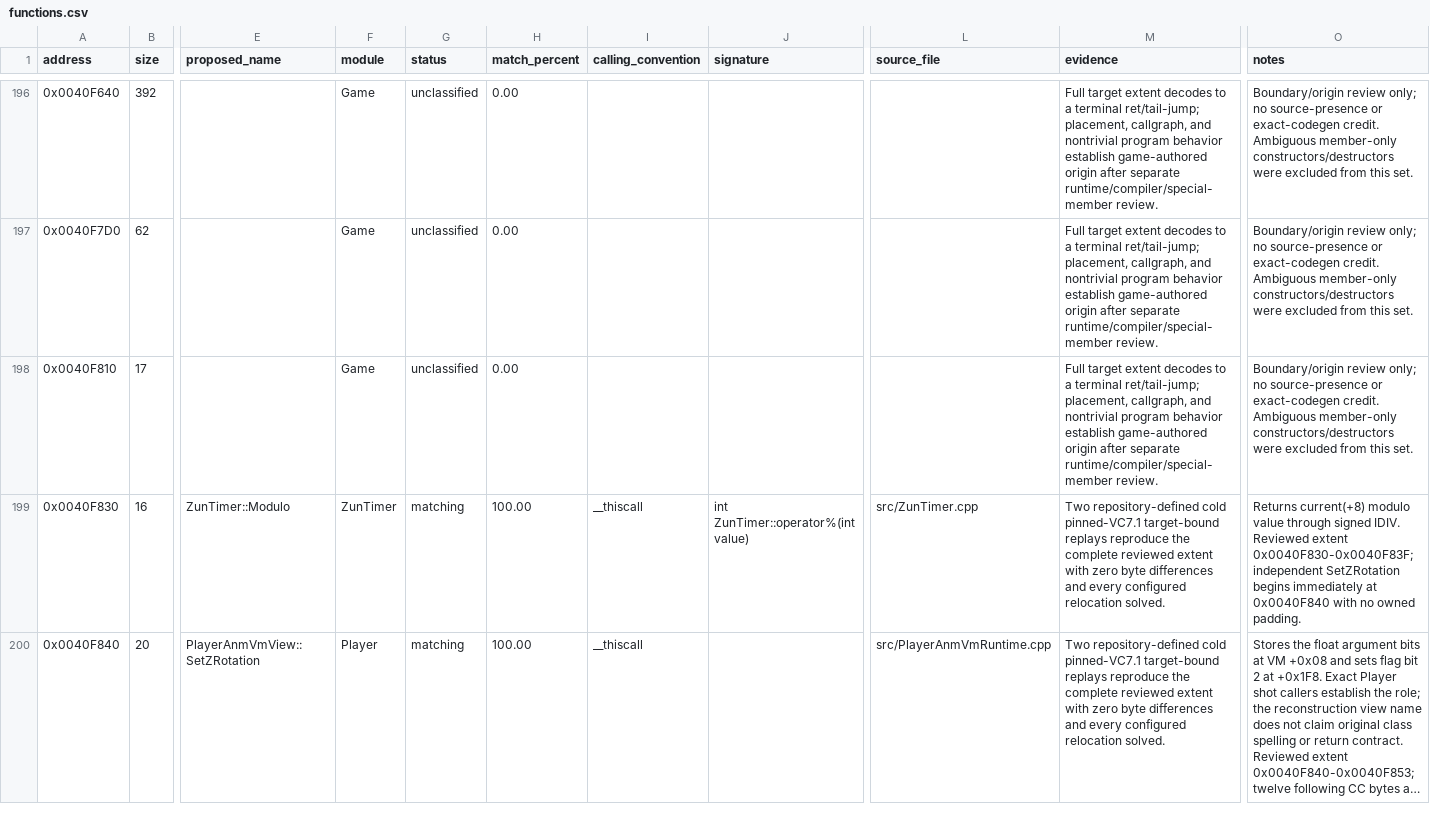
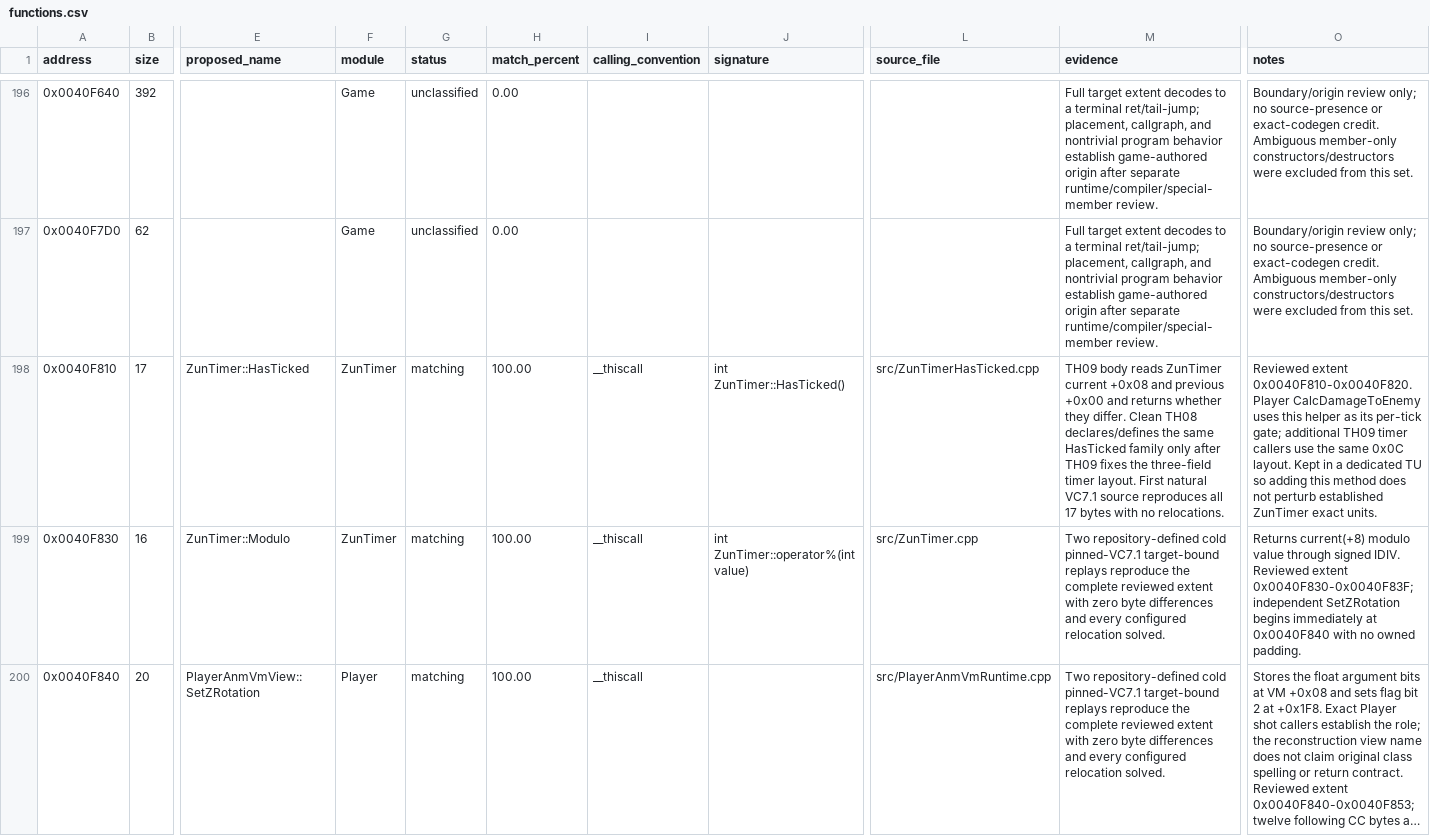
Before and after one commit to N0zoM1z0/th09, a CSV file: config/functions.csv, drawn as a sheet; only a part is shown, gaps mark what is left out; long unchanged cells end in …; the diff names each change by its address in the sheet, - before the commit and + after, or states it on an @@ line.

Commit message:
gpt-web: close ZunTimer HasTicked

```diff
--- a/config/functions.csv
+++ b/config/functions.csv
-E198 (proposed_name): (empty)
+E198 (proposed_name): ZunTimer::HasTicked
-F198 (module): Game
+F198 (module): ZunTimer
-G198 (status): unclassified
+G198 (status): matching
-H198 (match_percent): 0.00
+H198 (match_percent): 100.00
-I198 (calling_convention): (empty)
+I198 (calling_convention): __thiscall
-J198 (signature): (empty)
+J198 (signature): int ZunTimer::HasTicked()
-L198 (source_file): (empty)
+L198 (source_file): src/ZunTimerHasTicked.cpp
-M198 (evidence): Full target extent decodes to a terminal ret/tail-jump; placement, callgraph, and nontrivial program behavior establish game-authored origin after separate runtime/compiler/special-member review.
+M198 (evidence): TH09 body reads ZunTimer current +0x08 and previous +0x00 and returns whether they differ. Clean TH08 declares/defines the same HasTicked family only after TH09 fixes the three-field timer layout. First natural VC7.1 source reproduces all 17 bytes with no relocations.
-O198 (notes): Boundary/origin review only; no source-presence or exact-codegen credit. Ambiguous member-only constructors/destructors were excluded from this set.
+O198 (notes): Reviewed extent 0x0040F810-0x0040F820. Player CalcDamageToEnemy uses this helper as its per-tick gate; additional TH09 timer callers use the same 0x0C layout. Kept in a dedicated TU so adding this method does not perturb established ZunTimer exact units.
```
Also changed, not shown: config/function-origins.csv, config/matches.csv, 9 other files.
